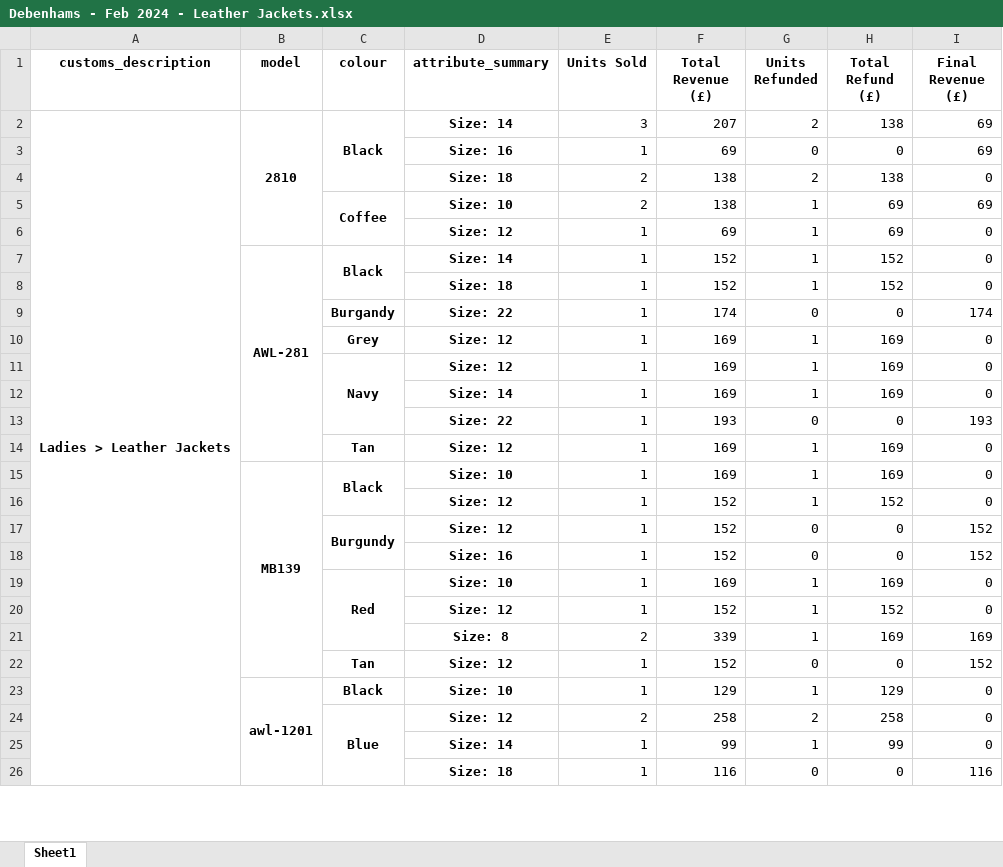
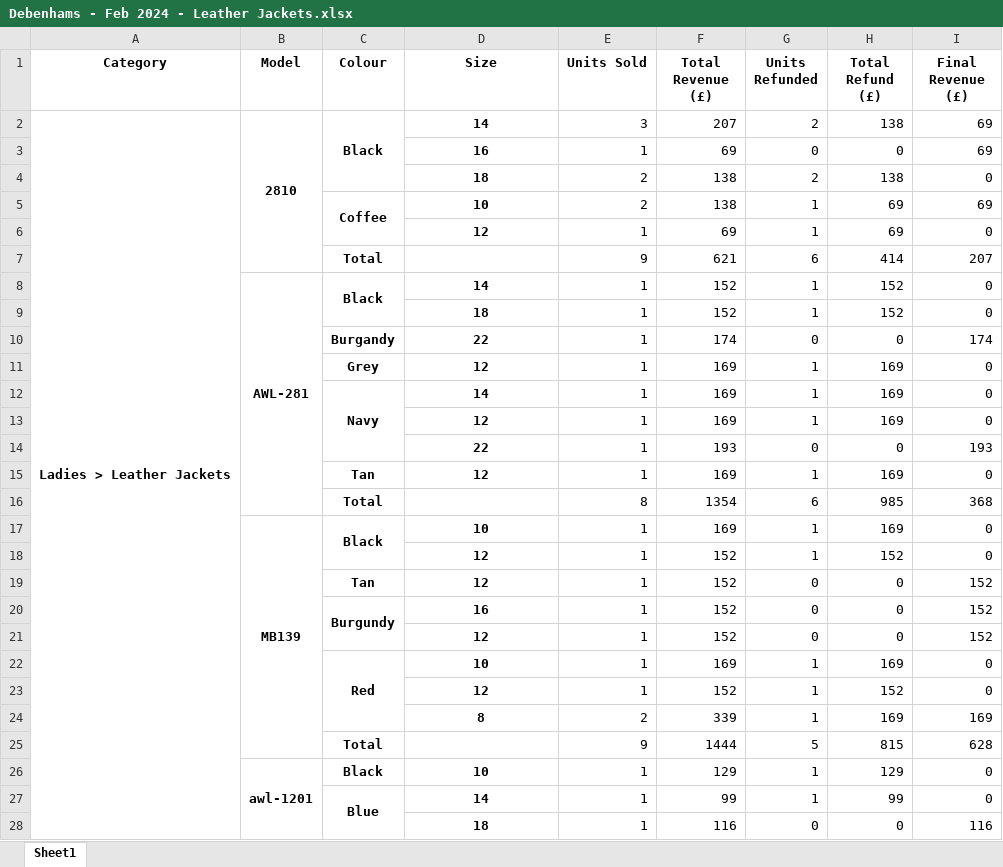
Before and after one commit to JatinArutla/sales-analysis-leather-company, an Excel workbook: Debenhams - Feb 2024 - Leather Jackets.xlsx, sheet Sheet1, drawn as a sheet; only a part is shown; values as stored, in another font and other column widths than the file's, no borders; removed rows and columns are numbered as before the commit, all else as after; the diff covers the shown part only; the diff names each change by its address in the sheet, - before the commit and + after, or states it on an @@ line.

```diff
--- a/Debenhams - Feb 2024 - Leather Jackets.xlsx (sheet Sheet1)
+++ b/Debenhams - Feb 2024 - Leather Jackets.xlsx (sheet Sheet1)
-A1: customs_description
+A1: Category
-B1: model
+B1: Model
-C1: colour
+C1: Colour
-D1: attribute_summary
+D1: Size
-D2 (Size): Size: 14
+D2 (Size): 14
-D3 (Size): Size: 16
+D3 (Size): 16
-D4 (Size): Size: 18
+D4 (Size): 18
-D5 (Size): Size: 10
+D5 (Size): 10
-D6 (Size): Size: 12
+D6 (Size): 12
+row 7:  |  | Total |  | 9 | 621 | 6 | 414 | 207
-D8 (Size): Size: 14
+D8 (Size): 14
-D9 (Size): Size: 18
+D9 (Size): 18
-D10 (Size): Size: 22
+D10 (Size): 22
-D11 (Size): Size: 12
+D11 (Size): 12
-D12 (Size): Size: 12
+D12 (Size): 14
-D13 (Size): Size: 14
+D13 (Size): 12
-D14 (Size): Size: 22
+D14 (Size): 22
-D15 (Size): Size: 12
+D15 (Size): 12
+row 16:  |  | Total |  | 8 | 1354 | 6 | 985 | 368
-D17 (Size): Size: 10
+D17 (Size): 10
-D18 (Size): Size: 12
+D18 (Size): 12
+row 19:  |  | Tan | 12 | 1 | 152 | 0 | 0 | 152
-D20 (Size): Size: 12
+D20 (Size): 16
-D21 (Size): Size: 16
+D21 (Size): 12
-D22 (Size): Size: 10
+D22 (Size): 10
-D23 (Size): Size: 12
+D23 (Size): 12
-D24 (Size): Size: 8
+D24 (Size): 8
-row 22:  |  | Tan | Size: 12 | 1 | 152 | 0 | 0 | 152
+row 25:  |  | Total |  | 9 | 1444 | 5 | 815 | 628
-D26 (Size): Size: 10
+D26 (Size): 10
-row 24:  |  | Blue | Size: 12 | 2 | 258 | 2 | 258 | 0
-C27 (Colour): (empty)
+C27 (Colour): Blue
+C27:C30 merged
-D27 (Size): Size: 14
+D27 (Size): 14
-D28 (Size): Size: 18
+D28 (Size): 18
```
Also changed, not shown: 22 added rows, 3 removed rows, 17 edited cells and merged cells elsewhere in this sheet, Debenhams - Jan 2024 - Leather Jackets.xlsx, Leather Company - Feb 2024 - Leather Jackets.xlsx, 3 other files.
